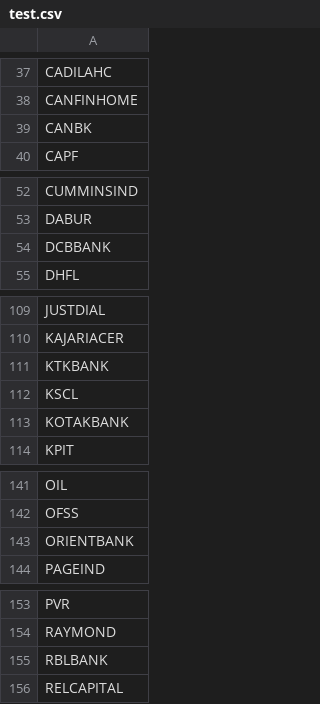
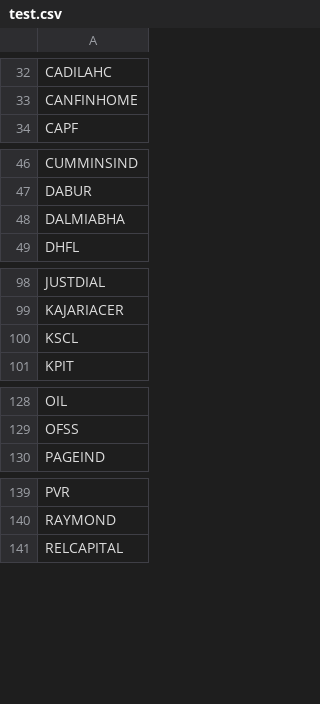
Before and after one commit to omarrohit20/rohit, a CSV file: src/data-import/nselist/test.csv, drawn as a sheet; only a part is shown, gaps mark what is left out; the diff covers the shown part only.

```diff
--- a/src/data-import/nselist/test.csv
+++ b/src/data-import/nselist/test.csv
@@ -38,3 +33,2 @@ CADILAHC
 CANFINHOME
-CANBK
 CAPF
@@ -53,3 +47,3 @@ CUMMINSIND
 DABUR
-DCBBANK
+DALMIABHA
 DHFL
@@ -110,5 +99,3 @@ JUSTDIAL
 KAJARIACER
-KTKBANK
 KSCL
-KOTAKBANK
 KPIT
@@ -142,3 +129,2 @@ OIL
 OFSS
-ORIENTBANK
 PAGEIND
@@ -154,3 +140,2 @@ PVR
 RAYMOND
-RBLBANK
 RELCAPITAL
```
Also changed, not shown: 14 removed rows elsewhere in this file, 8 other files.
